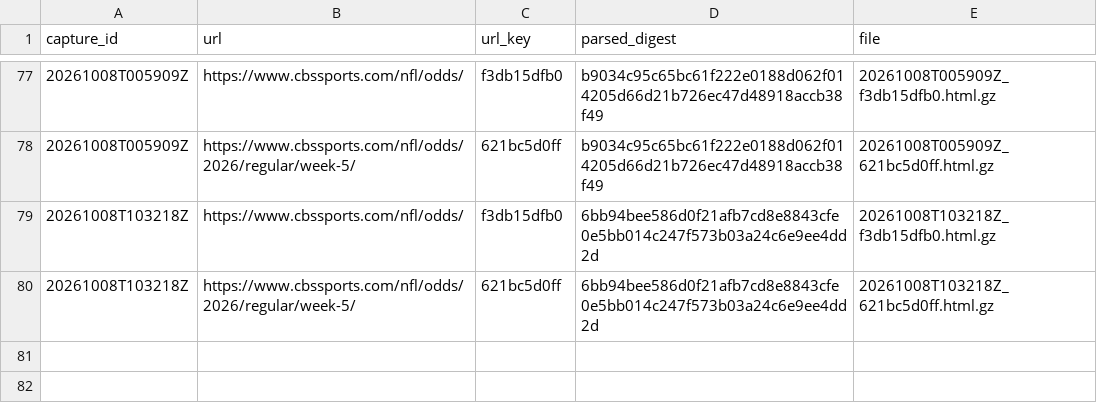
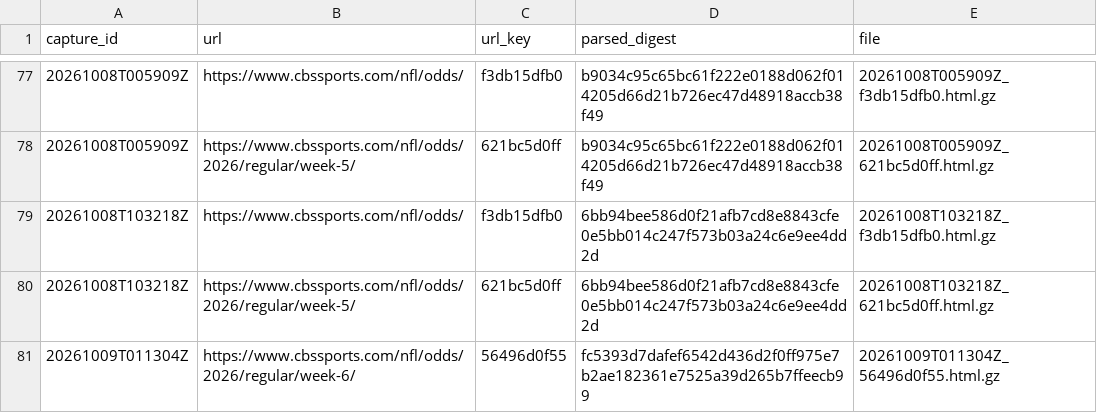
Before and after one commit to wbblanck/NFL_ATS, a CSV file: data/lines/raw_cbs/index.csv, drawn as a sheet; only a part is shown, gaps mark what is left out; the diff names each change by its address in the sheet, - before the commit and + after, or states it on an @@ line.

Commit message:
lines: CBS capture 2026-10-09T01:13Z

```diff
--- a/data/lines/raw_cbs/index.csv
+++ b/data/lines/raw_cbs/index.csv
+row 81: 20261009T011304Z | https://www.cbssports.com/nfl/odds/2026/regular/week-6/ | 56496d0f55 | fc5393d7dafef6542d436d2f0ff975e7b2ae182361e7525a39d265b7ffeecb99 | 20261009T011304Z_56496d0f55.html.gz
```
Also changed, not shown: data/lines/cbs_open_frozen.csv, 2 other files.
